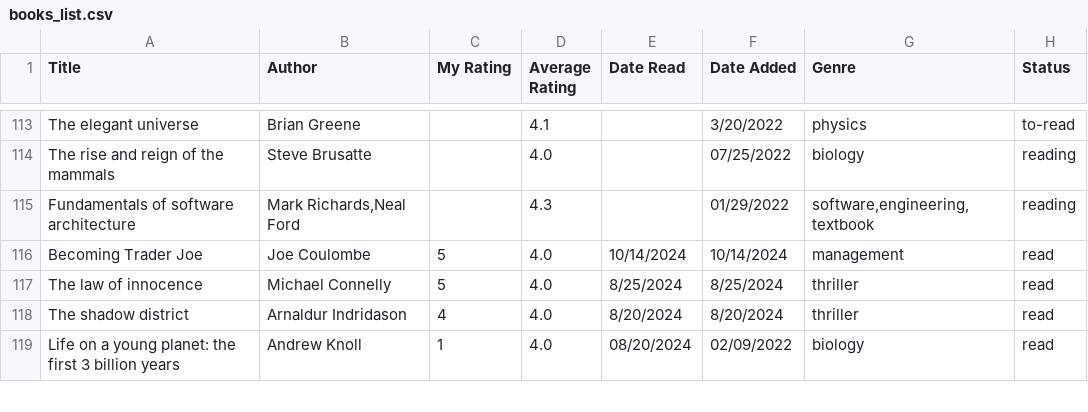
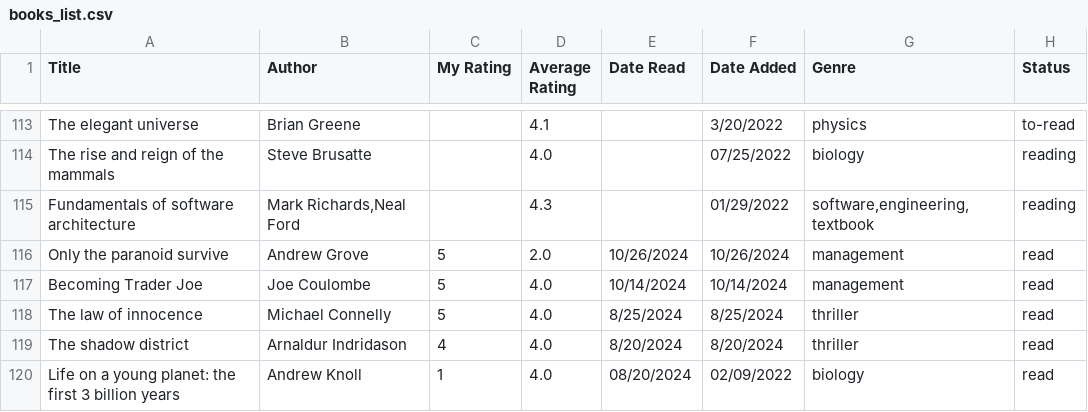
Before and after one commit to dilipwarrier/public, a CSV file: research/books_list.csv, drawn as a sheet; only a part is shown, gaps mark what is left out.

Commit message:
Updated book list

```diff
--- a/research/books_list.csv
+++ b/research/books_list.csv
@@ -115,2 +115,3 @@ The rise and reign of the mammals,Steve Brusatte,,4.0,,07/25/2022,biology,readin
 Fundamentals of software architecture,"Mark Richards,Neal Ford",,4.3,,01/29/2022,"software,engineering,textbook",reading
+Only the paranoid survive, Andrew Grove,5,2.0,10/26/2024,10/26/2024,management,read
 Becoming Trader Joe, Joe Coulombe,5,4.0,10/14/2024,10/14/2024,management,read
```
Also changed, not shown: 1 other file.
